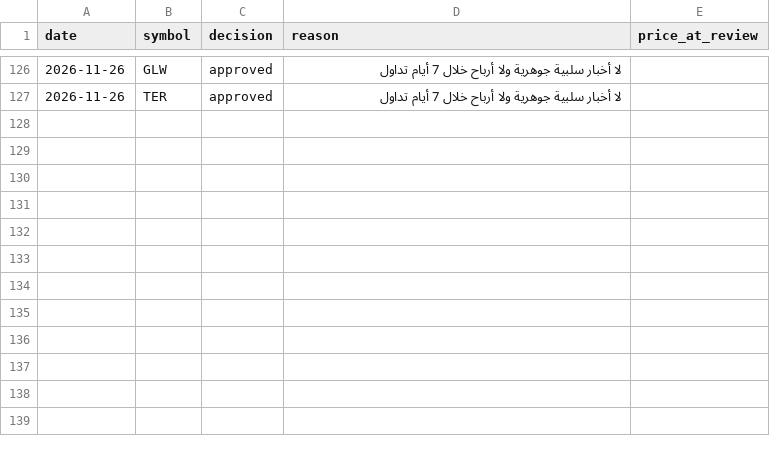
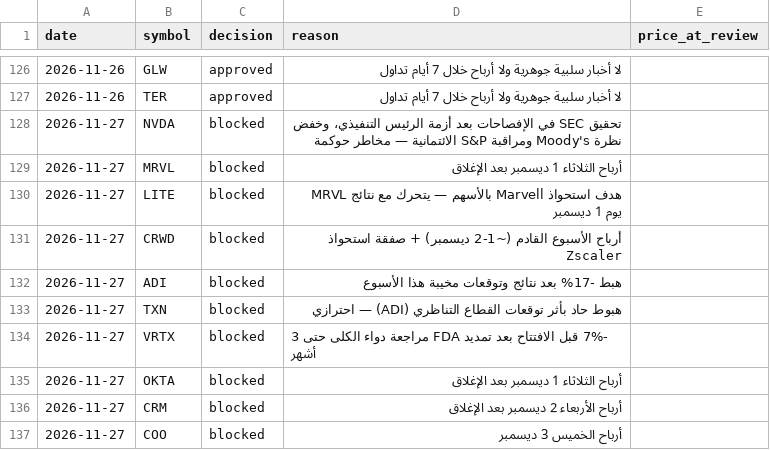
Before and after one commit to salsasi2030/halal-trading-agent, a CSV file: review_log.csv, drawn as a sheet; only a part is shown, gaps mark what is left out; the diff covers the shown part only.

```diff
--- a/review_log.csv
+++ b/review_log.csv
@@ -127 +127,11 @@ date,symbol,decision,reason,price_at_review
 2026-11-26,TER,approved,لا أخبار سلبية جوهرية ولا أرباح خلال 7 أيام تداول,
+2026-11-27,NVDA,blocked,تحقيق SEC في الإفصاحات بعد أزمة الرئيس التنفيذي، وخفض نظرة Moody's ومراقبة S&P الائتمانية — مخاطر حوكمة,
+2026-11-27,MRVL,blocked,أرباح الثلاثاء 1 ديسمبر بعد الإغلاق,
+2026-11-27,LITE,blocked,هدف استحواذ Marvell بالأسهم — يتحرك مع نتائج MRVL يوم 1 ديسمبر,
+2026-11-27,CRWD,blocked,أرباح الأسبوع القادم (~1-2 ديسمبر) + صفقة استحواذ Zscaler,
+2026-11-27,ADI,blocked,هبط -17% بعد نتائج وتوقعات مخيبة هذا الأسبوع,
+2026-11-27,TXN,blocked,هبوط حاد بأثر توقعات القطاع التناظري (ADI) — احترازي,
+2026-11-27,VRTX,blocked,-7% قبل الافتتاح بعد تمديد FDA مراجعة دواء الكلى حتى 3 أشهر,
+2026-11-27,OKTA,blocked,أرباح الثلاثاء 1 ديسمبر بعد الإغلاق,
+2026-11-27,CRM,blocked,أرباح الأربعاء 2 ديسمبر بعد الإغلاق,
+2026-11-27,COO,blocked,أرباح الخميس 3 ديسمبر,
```
Also changed, not shown: 31 added rows elsewhere in this file, 1 other file.
